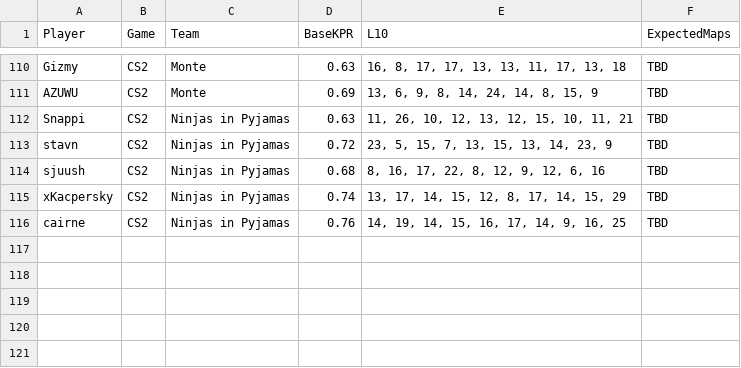
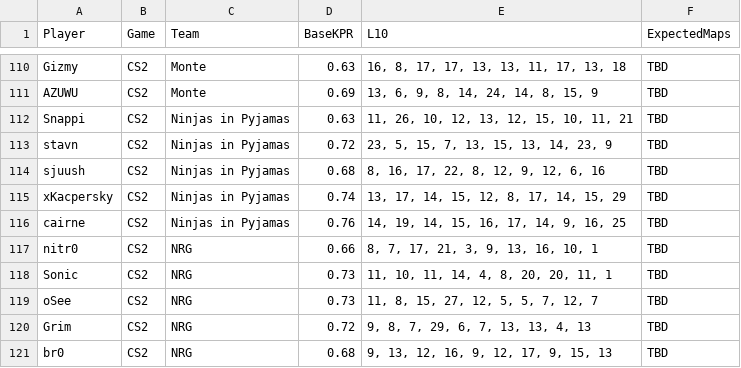
Before and after one commit to SleeperKid/cs2-Prop-Grader, a CSV file: daily_stats.csv, drawn as a sheet; only a part is shown, gaps mark what is left out.

```diff
--- a/daily_stats.csv
+++ b/daily_stats.csv
@@ -116 +116,6 @@ xKacpersky,CS2,Ninjas in Pyjamas,0.74,"13, 17, 14, 15, 12, 8, 17, 14, 15, 29",TB
 cairne,CS2,Ninjas in Pyjamas,0.76,"14, 19, 14, 15, 16, 17, 14, 9, 16, 25",TBD
+nitr0,CS2,NRG,0.66,"8, 7, 17, 21, 3, 9, 13, 16, 10, 1",TBD
+Sonic,CS2,NRG,0.73,"11, 10, 11, 14, 4, 8, 20, 20, 11, 1",TBD
+oSee,CS2,NRG,0.73,"11, 8, 15, 27, 12, 5, 5, 7, 12, 7",TBD
+Grim,CS2,NRG,0.72,"9, 8, 7, 29, 6, 7, 13, 13, 4, 13",TBD
+br0,CS2,NRG,0.68,"9, 13, 12, 16, 9, 12, 17, 9, 15, 13",TBD
```
